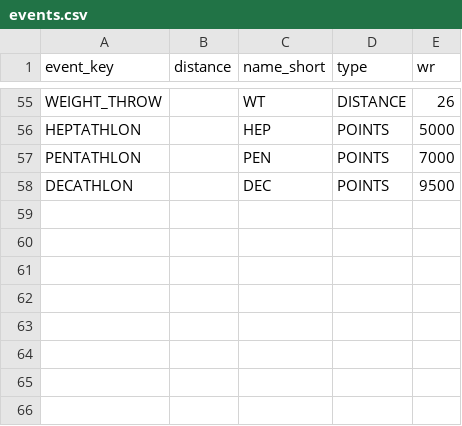
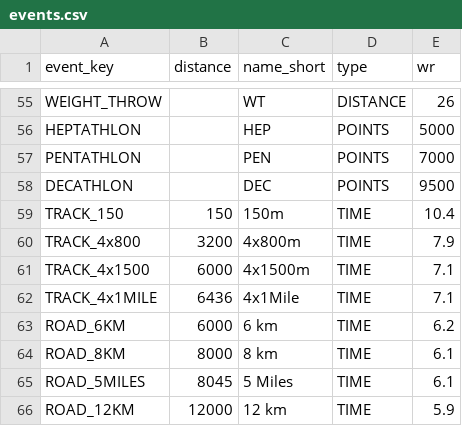
Before and after one commit to MaximMoinat/AthPoints, a CSV file: resources/events.csv, drawn as a sheet; only a part is shown, gaps mark what is left out; the diff names each change by its address in the sheet, - before the commit and + after, or states it on an @@ line.

Commit message:
add new events

```diff
--- a/resources/events.csv
+++ b/resources/events.csv
+row 59: TRACK_150 | 150 | 150m | TIME | 10.4
+row 60: TRACK_4x800 | 3200 | 4x800m | TIME | 7.9
+row 61: TRACK_4x1500 | 6000 | 4x1500m | TIME | 7.1
+row 62: TRACK_4x1MILE | 6436 | 4x1Mile | TIME | 7.1
+row 63: ROAD_6KM | 6000 | 6 km | TIME | 6.2
+row 64: ROAD_8KM | 8000 | 8 km | TIME | 6.1
+row 65: ROAD_5MILES | 8045 | 5 Miles | TIME | 6.1
+row 66: ROAD_12KM | 12000 | 12 km | TIME | 5.9
```
Also changed, not shown: resources/mercier/men.csv, resources/mercier/women.csv, 2 other files.
